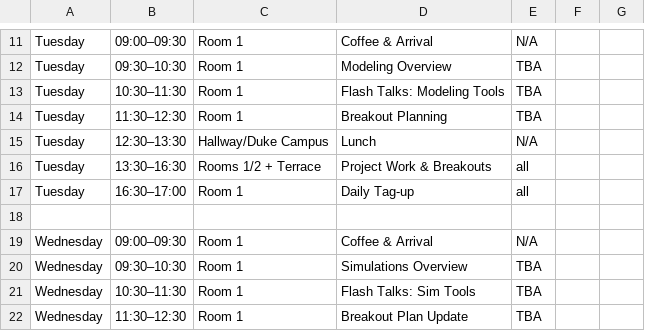
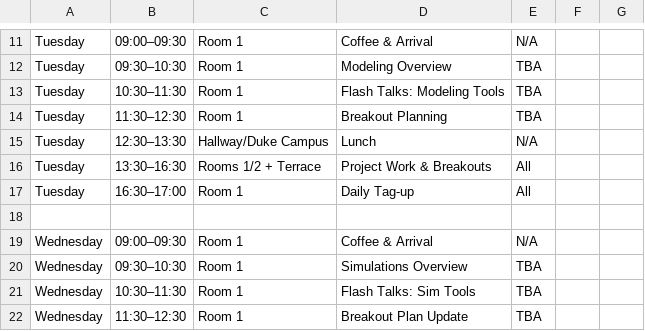
Before and after one commit to echo-IA/CAROLINA, a CSV file: docs/input_data/carolina_schedule.csv, drawn as a sheet; only a part is shown, gaps mark what is left out; the diff covers the shown part only.

```diff
--- a/docs/input_data/carolina_schedule.csv
+++ b/docs/input_data/carolina_schedule.csv
@@ -15,4 +15,4 @@ Tuesday,11:30–12:30,Room 1,Breakout Planning,TBA,,
 Tuesday,12:30–13:30,Hallway/Duke Campus,Lunch,N/A,,
-Tuesday,13:30–16:30,Rooms 1/2 + Terrace,Project Work & Breakouts,all,,
-Tuesday,16:30–17:00,Room 1,Daily Tag-up,all,,
+Tuesday,13:30–16:30,Rooms 1/2 + Terrace,Project Work & Breakouts,All ,,
+Tuesday,16:30–17:00,Room 1,Daily Tag-up,All ,,
 ,,,,,,
```
Also changed, not shown: 10 edited cells elsewhere in this file, 1 other file.
